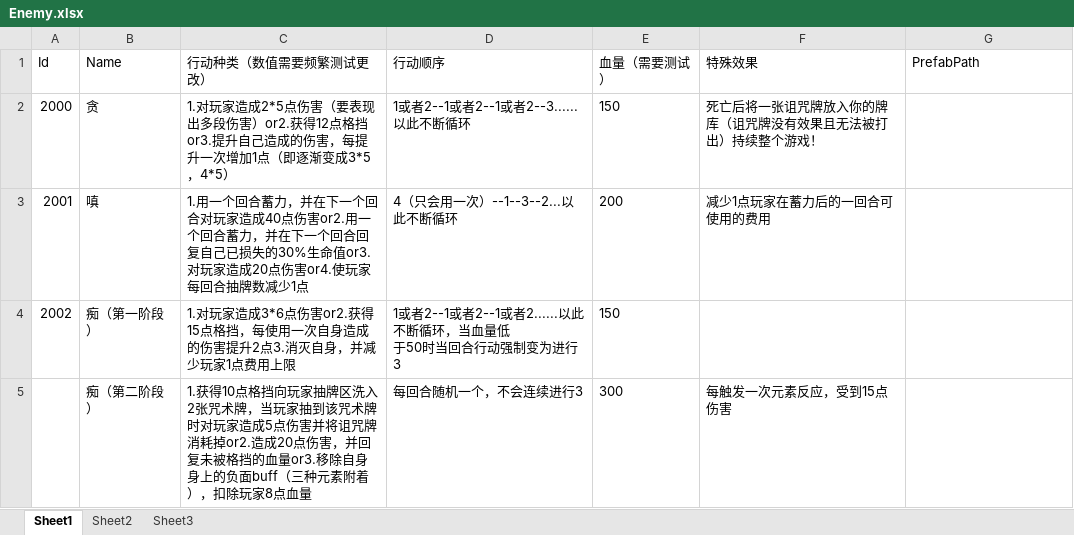
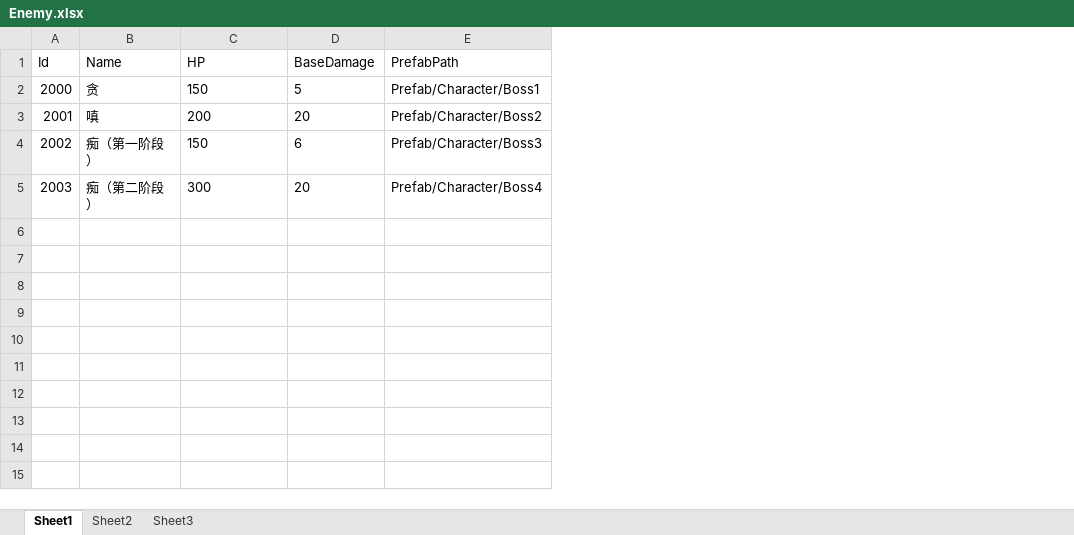
Before and after one commit to Mosya-CX/Kill-Three-Mob-Then-Win-ALL, an Excel workbook: Assets/Excel/Enemy.xlsx, sheet Sheet1, drawn as a sheet; values as stored, in another font and other column widths than the file's, no borders; removed rows and columns are numbered as before the commit, all else as after; ↵ is a line break in a cell; the diff names each change by its address in the sheet, - before the commit and + after, or states it on an @@ line.

```diff
--- a/Assets/Excel/Enemy.xlsx (sheet Sheet1)
+++ b/Assets/Excel/Enemy.xlsx (sheet Sheet1)
-column C (行动种类（数值需要频繁测试更改）), rows 2-5: 1.对玩家造成2*5点伤害（要表现出多段伤害）or2.获得12点格挡or3.提升自己造成的伤害，每提升一次增加1点（即逐渐变成3*5，4*5） | 1.用一个回合蓄力，并在下一个回合对玩家造成40点伤害or2.用一个回合蓄力，并在下一个回合回复自己已损失的30%生命值or3.对玩家造成20点伤害or4.使玩家每回合抽牌数减少1点 | 1.对玩家造成3*6点伤害or2.获得15点格挡，每使用一次自身造成的伤害提升2点3.消灭自身，并减少玩家1点费用上限 | 1.获得10点格挡向玩家抽牌区洗入2张咒术牌，当玩家抽到该咒术牌时对玩家造成5点伤害并将诅咒牌消耗掉or2.造成20点伤害，并回复未被格挡的血量or3.移除自身身上的负面buff（三种元素附着），扣除玩家8点血量
-column D (行动顺序), rows 2-5: 1或者2--1或者2--1或者2--3......以此不断循环 | 4（只会用一次）--1--3--2...以此不断循环 | 1或者2--1或者2--1或者2......以此不断循环，当血量低 ↵ 于50时当回合行动强制变为进行3 | 每回合随机一个，不会连续进行3
-column F (特殊效果), rows 2-5: 死亡后将一张诅咒牌放入你的牌库（诅咒牌没有效果且无法被打出）持续整个游戏！ | 减少1点玩家在蓄力后的一回合可使用的费用 |  | 每触发一次元素反应，受到15点伤害
+column D (BaseDamage), rows 2-5: 5 | 20 | 6 | 20
-C1: 血量（需要测试）
+C1: HP
-E2 (PrefabPath): (empty)
+E2 (PrefabPath): Prefab/Character/Boss1
-E3 (PrefabPath): (empty)
+E3 (PrefabPath): Prefab/Character/Boss2
-E4 (PrefabPath): (empty)
+E4 (PrefabPath): Prefab/Character/Boss3
-A5 (Id): (empty)
+A5 (Id): 2003
-E5 (PrefabPath): (empty)
+E5 (PrefabPath): Prefab/Character/Boss4
```
